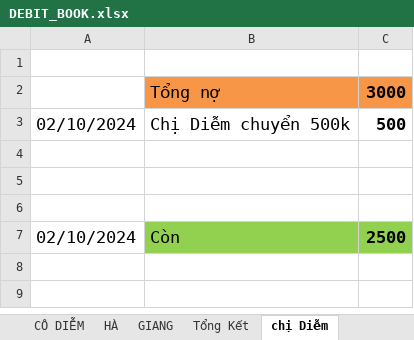
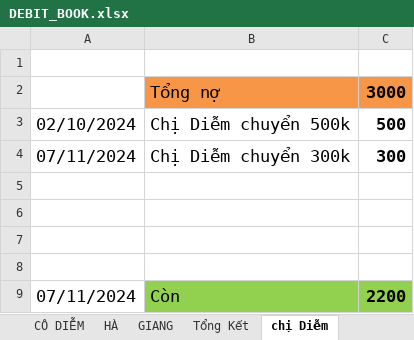
Before and after one commit to duytruongcong/DUY-CLOUD, an Excel workbook: DEBIT_BOOK.xlsx, sheet chị Diễm, drawn as a sheet; values as stored, in another font and other column widths than the file's, no borders; addresses are those after the commit; the diff names each change by its address in the sheet, - before the commit and + after, or states it on an @@ line.

Commit message:
chi diem tra 300k

```diff
--- a/DEBIT_BOOK.xlsx (sheet chị Diễm)
+++ b/DEBIT_BOOK.xlsx (sheet chị Diễm)
+row 4: 07/11/2024 | Chị Diễm chuyển 300k | 300
-row 8: 02/10/2024 | Còn | 2500
+row 8: (empty)
-B8:C8 fill: #92D050
+B8:C8 fill: none
+row 9: 07/11/2024 | Còn | 2200
```
